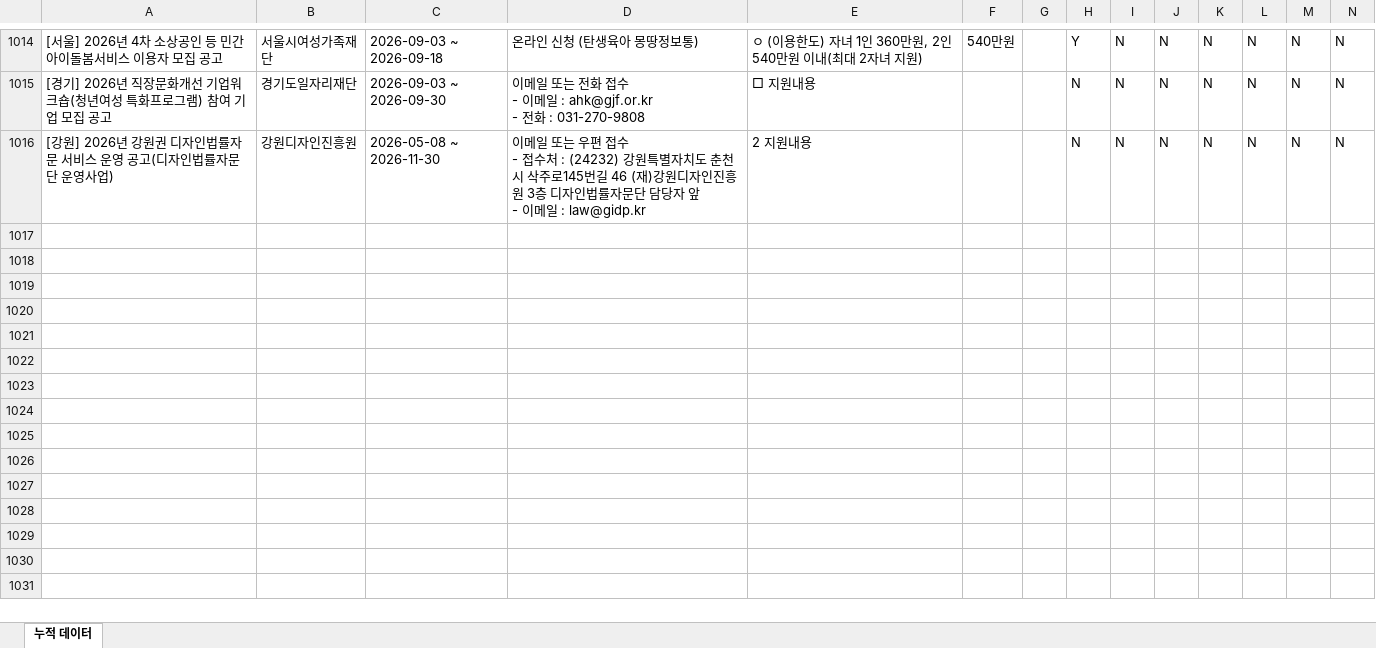
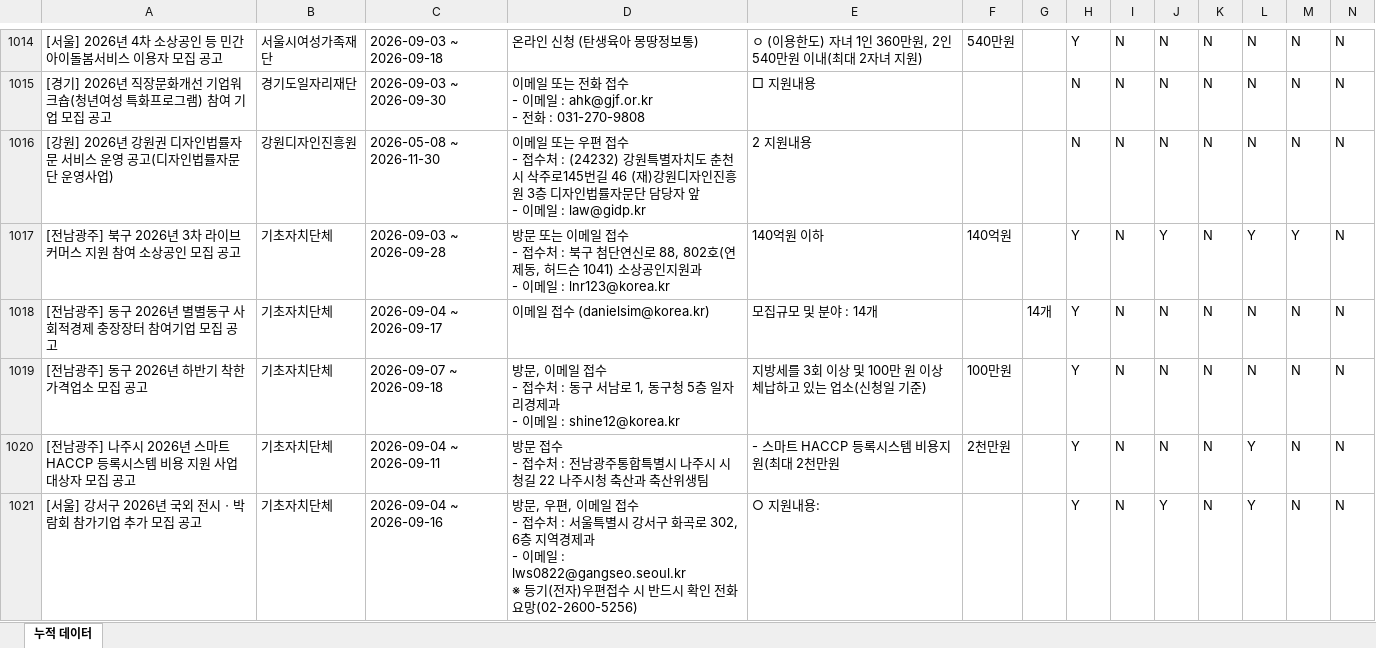
Before and after one commit to niceeun0/B2G_DASHBOARD, an Excel workbook: data/daily_accumulated.xlsx, sheet 누적 데이터, drawn as a sheet; only a part is shown, gaps mark what is left out; values as stored, in another font and other column widths than the file's, no borders; rows hold the shown columns only; ↵ is a line break in a cell; the diff covers the shown part only; the diff names each change by its address in the sheet, - before the commit and + after, or states it on an @@ line.

```diff
--- a/data/daily_accumulated.xlsx (sheet 누적 데이터)
+++ b/data/daily_accumulated.xlsx (sheet 누적 데이터)
+row 1017: [전남광주] 북구 2026년 3차 라이브커머스 지원 참여 소상공인 모집 공고 | 기초자치단체 | 2026-09-03 ~ 2026-09-28 | 방문 또는 이메일 접수 ↵ - 접수처 : 북구 첨단연신로 88, 802호(연제동, 허드슨 1041) 소상공인지원과 ↵ - 이메일 : lnr123@korea.kr | 140억원 이하 | 140억원 |  | Y | N | Y | N | Y | Y | N
+row 1018: [전남광주] 동구 2026년 별별동구 사회적경제 충장장터 참여기업 모집 공고 | 기초자치단체 | 2026-09-04 ~ 2026-09-17 | 이메일 접수 (danielsim@korea.kr) | 모집규모 및 분야 : 14개 |  | 14개 | Y | N | N | N | N | N | N
+row 1019: [전남광주] 동구 2026년 하반기 착한가격업소 모집 공고 | 기초자치단체 | 2026-09-07 ~ 2026-09-18 | 방문, 이메일 접수 ↵ - 접수처 : 동구 서남로 1, 동구청 5층 일자리경제과 ↵ - 이메일 : shine12@korea.kr | 지방세를 3회 이상 및 100만 원 이상 체납하고 있는 업소(신청일 기준) | 100만원 |  | Y | N | N | N | N | N | N
+row 1020: [전남광주] 나주시 2026년 스마트 HACCP 등록시스템 비용 지원 사업대상자 모집 공고 | 기초자치단체 | 2026-09-04 ~ 2026-09-11 | 방문 접수 ↵ - 접수처 : 전남광주통합특별시 나주시 시청길 22 나주시청 축산과 축산위생팀 | - 스마트 HACCP 등록시스템 비용지원(최대 2천만원 | 2천만원 |  | Y | N | N | N | Y | N | N
+row 1021: [서울] 강서구 2026년 국외 전시ㆍ박람회 참가기업 추가 모집 공고 | 기초자치단체 | 2026-09-04 ~ 2026-09-16 | 방문, 우편, 이메일 접수 ↵ - 접수처 : 서울특별시 강서구 화곡로 302, 6층 지역경제과 ↵ - 이메일 : lws0822@gangseo.seoul.kr ↵ ※ 등기(전자)우편접수 시 반드시 확인 전화 요망(02-2600-5256) | ○ 지원내용: |  |  | Y | N | Y | N | Y | N | N
```
Also changed, not shown: 45 added rows elsewhere in this sheet, 2 other files.
